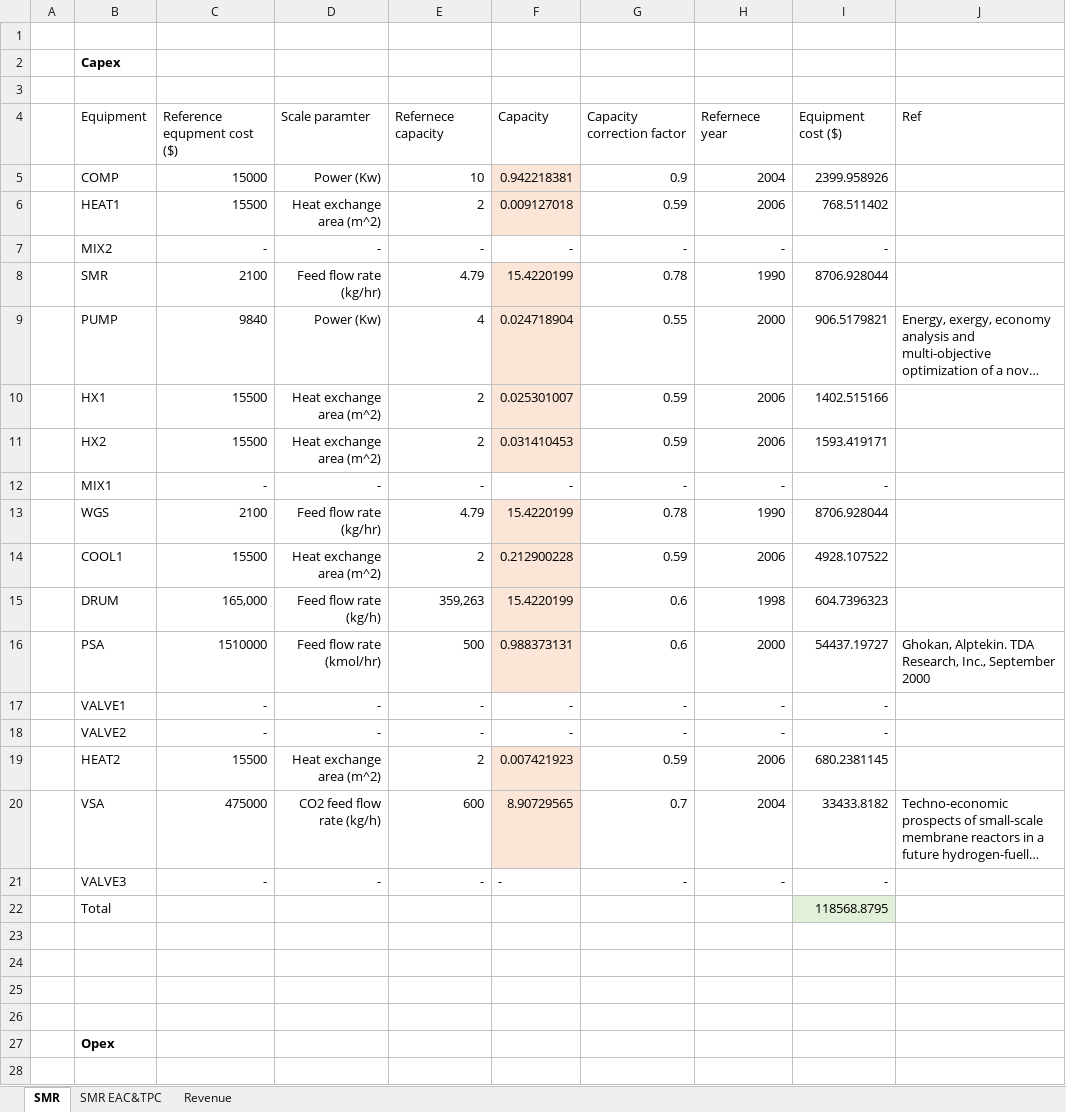
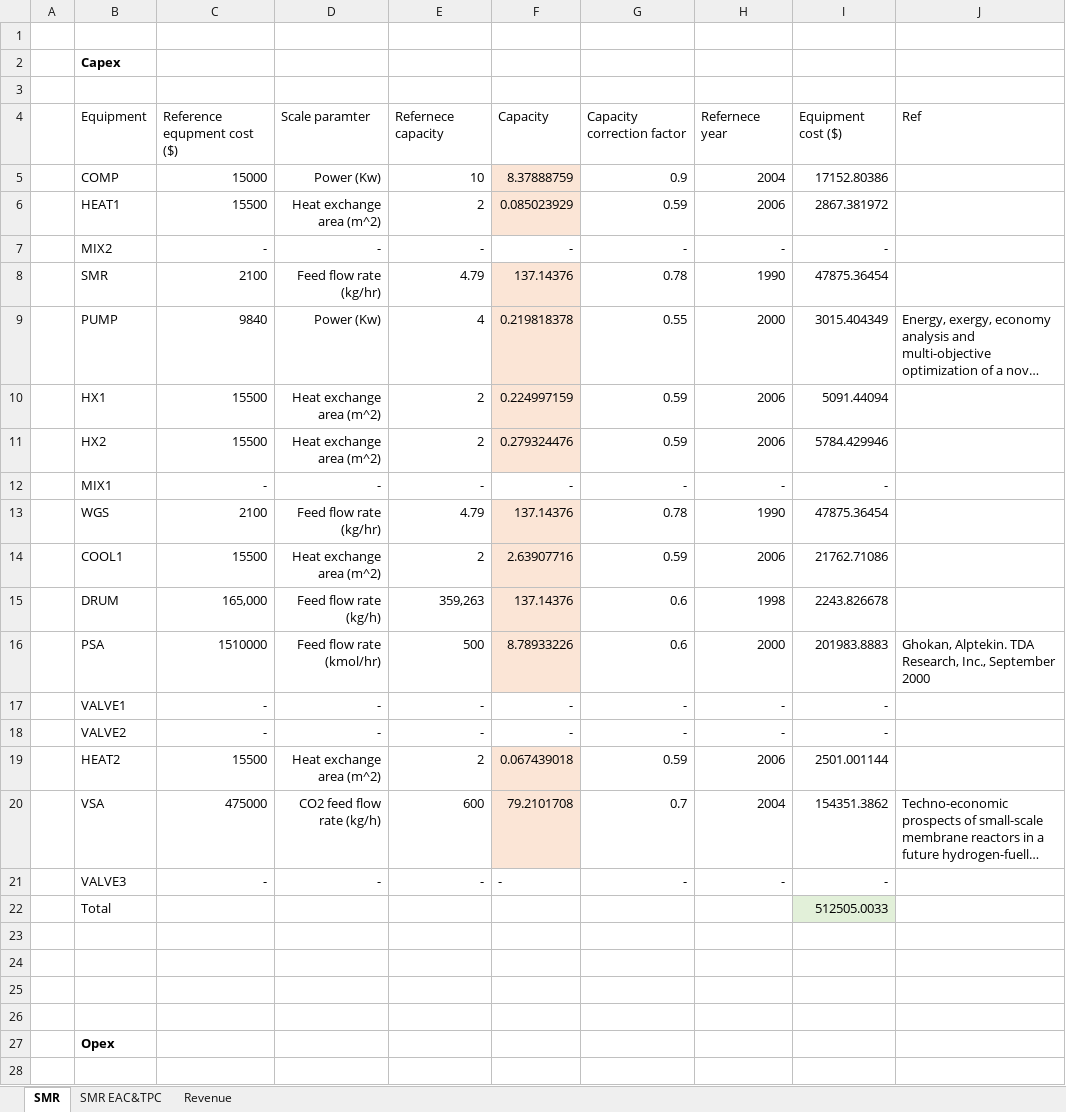
Before and after one commit to NahyeonAn/TeamEnv, an Excel workbook: TEA/TEA_SMR process.xlsx, sheet SMR, drawn as a sheet; only a part is shown; long unchanged cells end in …; values as stored, in another font and other column widths than the file's, no borders; the diff covers the shown part only; the diff names each change by its address in the sheet, - before the commit and + after, or states it on an @@ line.

```diff
--- a/TEA/TEA_SMR process.xlsx (sheet SMR)
+++ b/TEA/TEA_SMR process.xlsx (sheet SMR)
-F5: 0.942218381
+F5: 8.37888759
-I5: 2399.958926
+I5: 17152.80386
-F6: 0.009127018
+F6: 0.085023929
-I6: 768.511402
+I6: 2867.381972
-F8: 15.4220199
+F8: 137.14376
-I8: 8706.928044
+I8: 47875.36454
-F9: 0.024718904
+F9: 0.219818378
-I9: 906.5179821
+I9: 3015.404349
-F10: 0.025301007
+F10: 0.224997159
-I10: 1402.515166
+I10: 5091.44094
-F11: 0.031410453
+F11: 0.279324476
-I11: 1593.419171
+I11: 5784.429946
-F13: 15.4220199
+F13: 137.14376
-I13: 8706.928044
+I13: 47875.36454
-F14: 0.212900228
+F14: 2.63907716
-I14: 4928.107522
+I14: 21762.71086
-F15: 15.4220199
+F15: 137.14376
-I15: 604.7396323
+I15: 2243.826678
-F16: 0.988373131
+F16: 8.78933226
-I16: 54437.19727
+I16: 201983.8883
-F19: 0.007421923
+F19: 0.067439018
-I19: 680.2381145
+I19: 2501.001144
-F20: 8.90729565
+F20: 79.2101708
-I20: 33433.8182
+I20: 154351.3862
-I22: 118568.8795
+I22: 512505.0033
```
Also changed, not shown: 1 added row, 1 removed row and 18 edited cells elsewhere in this sheet, sheet SMR EAC&TPC, sheet Revenue, TEA/TEA_plastic_pyro_v2.xlsx, 17 other files.
